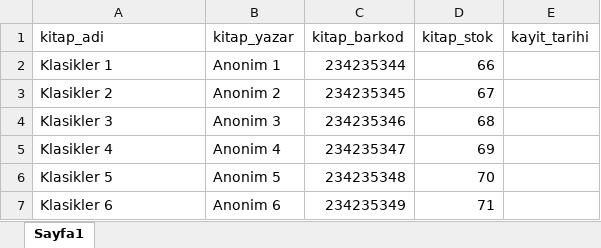
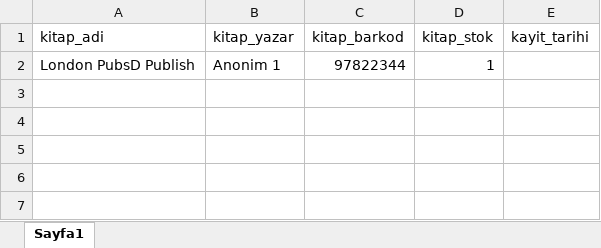
Before and after one commit to osmanesad/kitap_stok_takip_py, an Excel workbook: yeniveri.xlsx, sheet Sayfa1, drawn as a sheet; values as stored, in another font and other column widths than the file's, no borders; removed rows and columns are numbered as before the commit, all else as after; the diff names each change by its address in the sheet, - before the commit and + after, or states it on an @@ line.

```diff
--- a/yeniveri.xlsx (sheet Sayfa1)
+++ b/yeniveri.xlsx (sheet Sayfa1)
-row 2: Klasikler 1 | Anonim 1 | 234235344 | 66
-row 3: Klasikler 2 | Anonim 2 | 234235345 | 67
-row 4: Klasikler 3 | Anonim 3 | 234235346 | 68
-row 5: Klasikler 4 | Anonim 4 | 234235347 | 69
-row 6: Klasikler 5 | Anonim 5 | 234235348 | 70
-row 7: Klasikler 6 | Anonim 6 | 234235349 | 71
+row 2: London PubsD Publish | Anonim 1 | 97822344 | 1
```
Also changed, not shown: kitaplar.xlsx, 1 other file.
